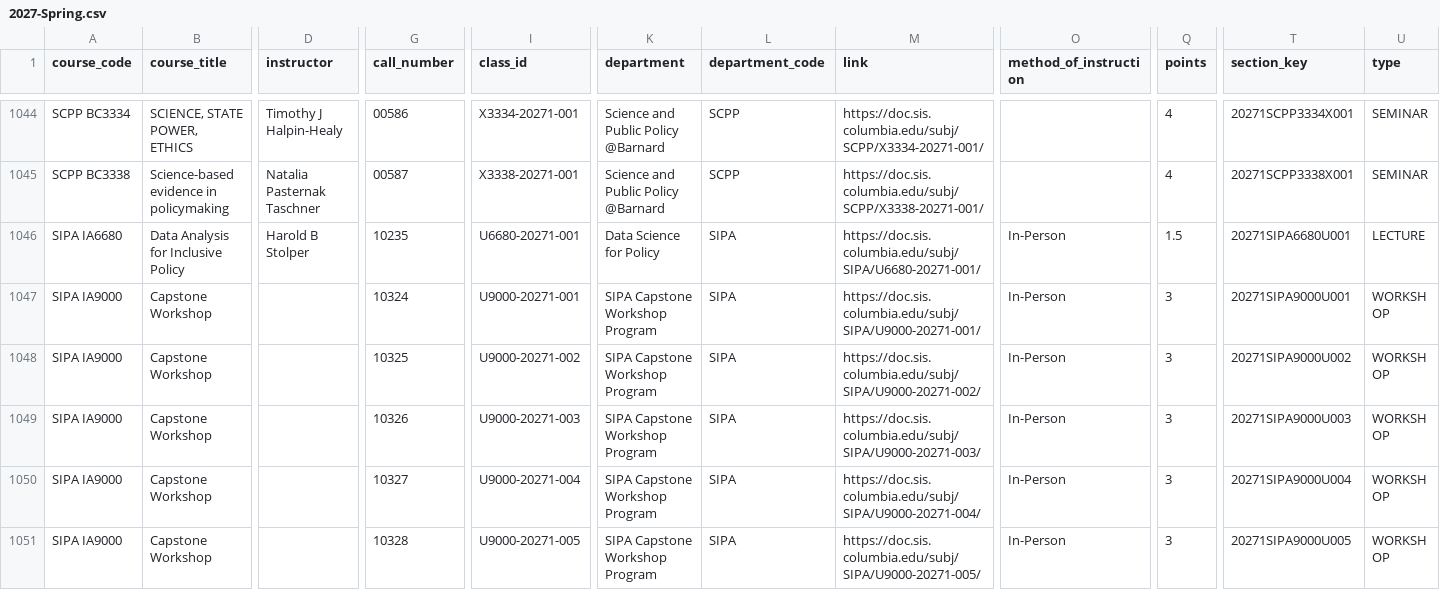
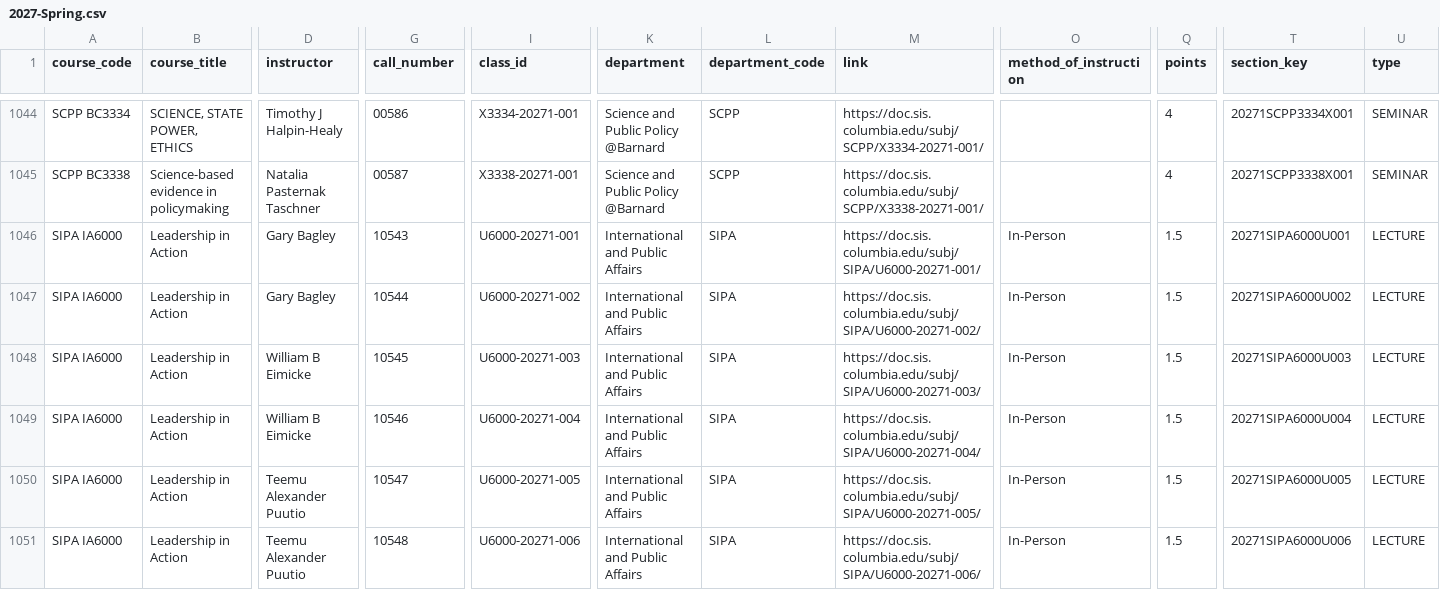
Before and after one commit to soid/columbia-catalog-data, a CSV file: classes/2027-Spring.csv, drawn as a sheet; only a part is shown, gaps mark what is left out; the shorter side is filled out with more unchanged rows; rows hold the shown columns only; the diff covers the shown part only; the diff names each change by its address in the sheet, - before the commit and + after, or states it on an @@ line.

Commit message:
Updated data

```diff
--- a/classes/2027-Spring.csv
+++ b/classes/2027-Spring.csv
+row 1046: SIPA IA6000 | Leadership in Action | Gary Bagley | 10543 | U6000-20271-001 | International and Public Affairs | SIPA | https://doc.sis.columbia.edu/subj/SIPA/U6000-20271-001/ | In-Person | 1.5 | 20271SIPA6000U001 | LECTURE
+row 1047: SIPA IA6000 | Leadership in Action | Gary Bagley | 10544 | U6000-20271-002 | International and Public Affairs | SIPA | https://doc.sis.columbia.edu/subj/SIPA/U6000-20271-002/ | In-Person | 1.5 | 20271SIPA6000U002 | LECTURE
+row 1048: SIPA IA6000 | Leadership in Action | William B Eimicke | 10545 | U6000-20271-003 | International and Public Affairs | SIPA | https://doc.sis.columbia.edu/subj/SIPA/U6000-20271-003/ | In-Person | 1.5 | 20271SIPA6000U003 | LECTURE
+row 1049: SIPA IA6000 | Leadership in Action | William B Eimicke | 10546 | U6000-20271-004 | International and Public Affairs | SIPA | https://doc.sis.columbia.edu/subj/SIPA/U6000-20271-004/ | In-Person | 1.5 | 20271SIPA6000U004 | LECTURE
+row 1050: SIPA IA6000 | Leadership in Action | Teemu Alexander Puutio | 10547 | U6000-20271-005 | International and Public Affairs | SIPA | https://doc.sis.columbia.edu/subj/SIPA/U6000-20271-005/ | In-Person | 1.5 | 20271SIPA6000U005 | LECTURE
+row 1051: SIPA IA6000 | Leadership in Action | Teemu Alexander Puutio | 10548 | U6000-20271-006 | International and Public Affairs | SIPA | https://doc.sis.columbia.edu/subj/SIPA/U6000-20271-006/ | In-Person | 1.5 | 20271SIPA6000U006 | LECTURE
```
Also changed, not shown: 6 added rows elsewhere in this file, 6 other files.
